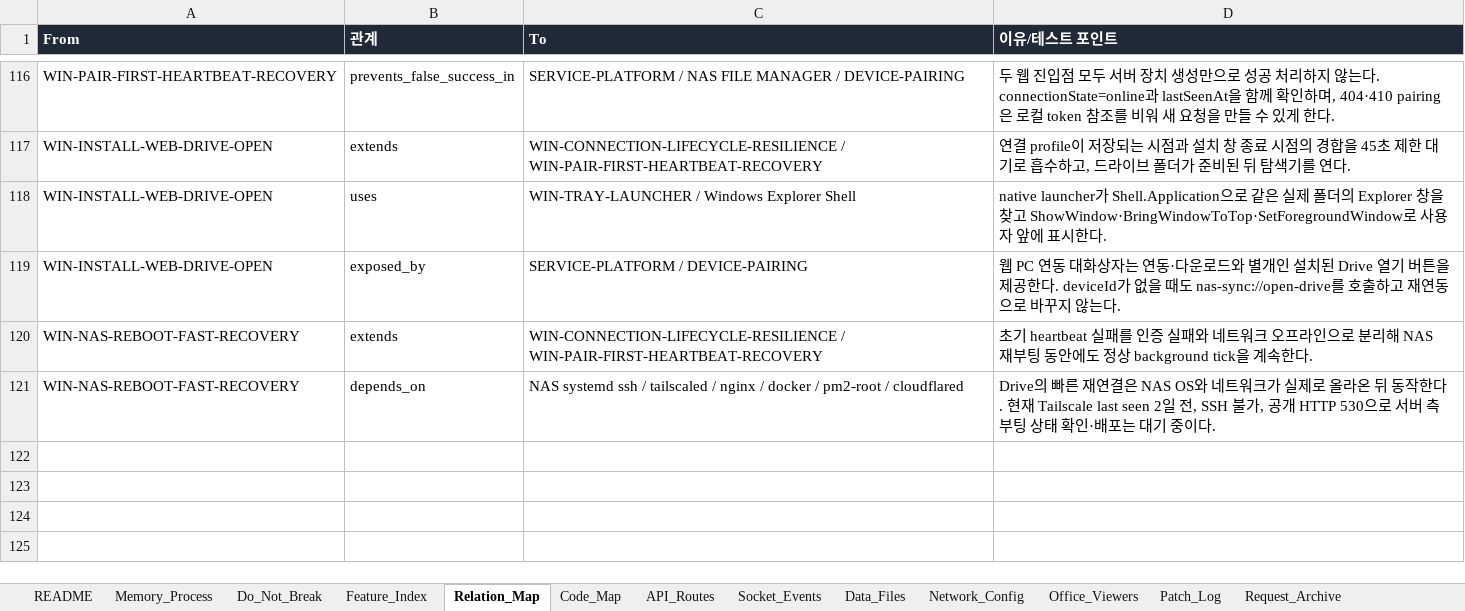
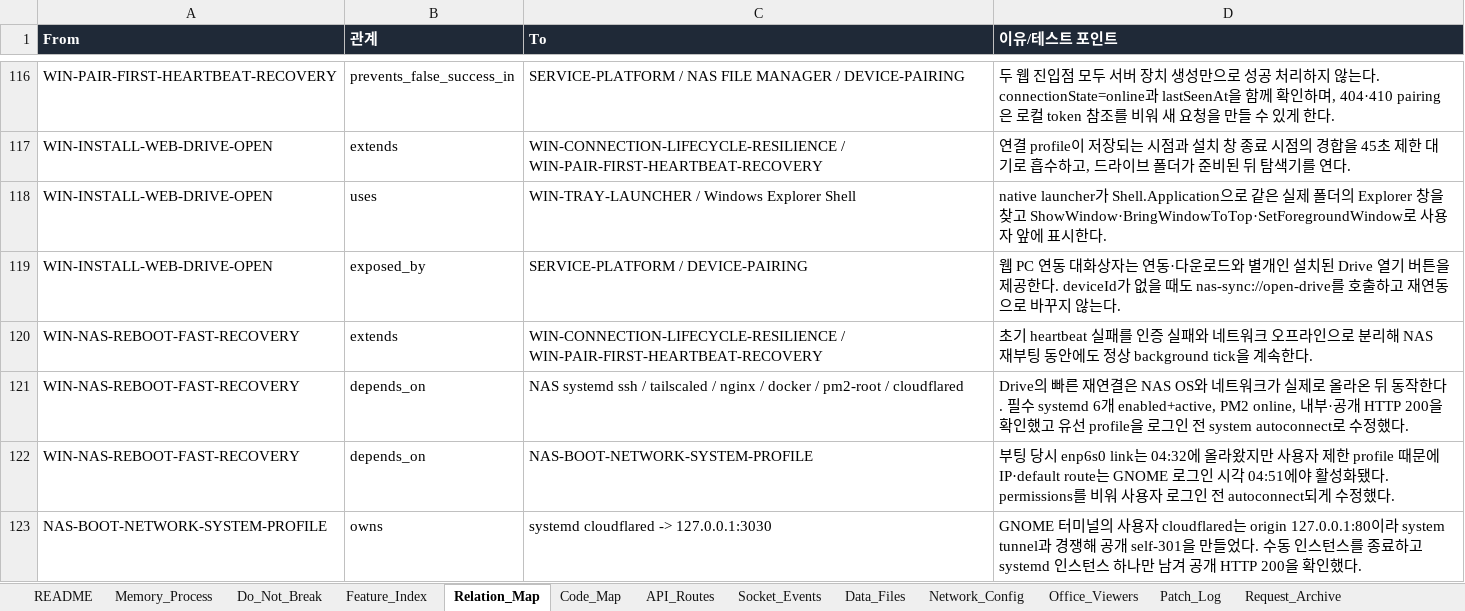
Before and after one commit to CLim020924/NAS_dev, an Excel workbook: docs/NAS_PROJECT_LOG.xlsx, sheet Relation_Map, drawn as a sheet; only a part is shown, gaps mark what is left out; values as stored, in another font and other column widths than the file's, no borders; the diff names each change by its address in the sheet, - before the commit and + after, or states it on an @@ line.

Commit message:
docs: finalize reboot recovery deployment

```diff
--- a/docs/NAS_PROJECT_LOG.xlsx (sheet Relation_Map)
+++ b/docs/NAS_PROJECT_LOG.xlsx (sheet Relation_Map)
-D121 (이유/테스트 포인트): …작한다. 현재 Tailscale last seen 2일 전, SSH 불가, 공개 HTTP 530으로 서버 측 부팅 상태 확인·배포는 대기 중이다.
+D121 (이유/테스트 포인트): …작한다. 필수 systemd 6개 enabled+active, PM2 online, 내부·공개 HTTP 200을 확인했고 유선 profile을 로그인 전 system autoconnect로 수정했다.
+row 122: WIN-NAS-REBOOT-FAST-RECOVERY | depends_on | NAS-BOOT-NETWORK-SYSTEM-PROFILE | 부팅 당시 enp6s0 link는 04:32에 올라왔지만 사용자 제한 profile 때문에 IP·default route는 GNOME 로그인 시각 04:51에야 활성화됐다. permissions를 비워 사용자 로그인 전 autoconnect되게 수정했다.
+row 123: NAS-BOOT-NETWORK-SYSTEM-PROFILE | owns | systemd cloudflared -> 127.0.0.1:3030 | GNOME 터미널의 사용자 cloudflared는 origin 127.0.0.1:80이라 system tunnel과 경쟁해 공개 self-301을 만들었다. 수동 인스턴스를 종료하고 systemd 인스턴스 하나만 남겨 공개 HTTP 200을 확인했다.
```
Also changed, not shown: sheet Patch_Log, sheet Do_Not_Break, sheet Code_Map, sheet Feature_Index, 1 other file.
